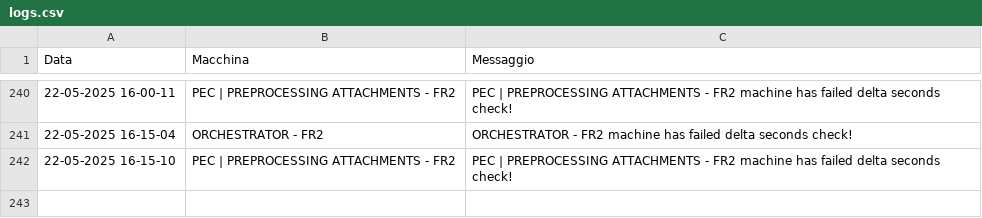
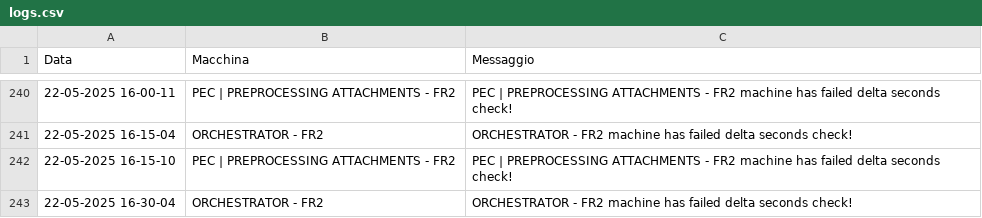
Before and after one commit to TestPowerAutomate/testAlert, a CSV file: logs.csv, drawn as a sheet; only a part is shown, gaps mark what is left out; the diff names each change by its address in the sheet, - before the commit and + after, or states it on an @@ line.

Commit message:
Service Down: ORCHESTRATOR - FR2

```diff
--- a/logs.csv
+++ b/logs.csv
+row 243: 22-05-2025 16-30-04 | ORCHESTRATOR - FR2 | ORCHESTRATOR - FR2 machine has failed delta seconds check!
```
